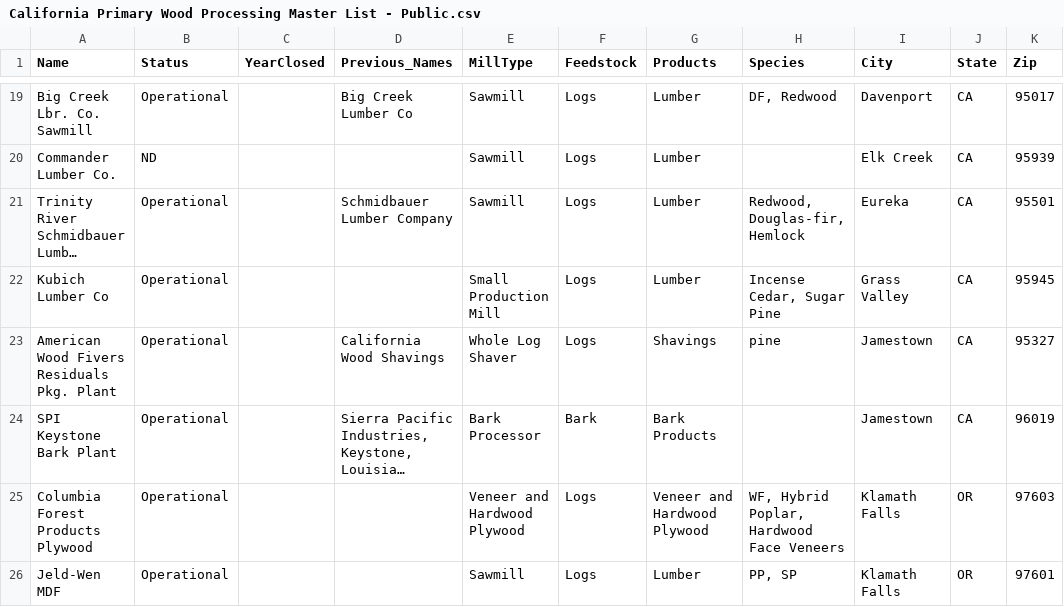
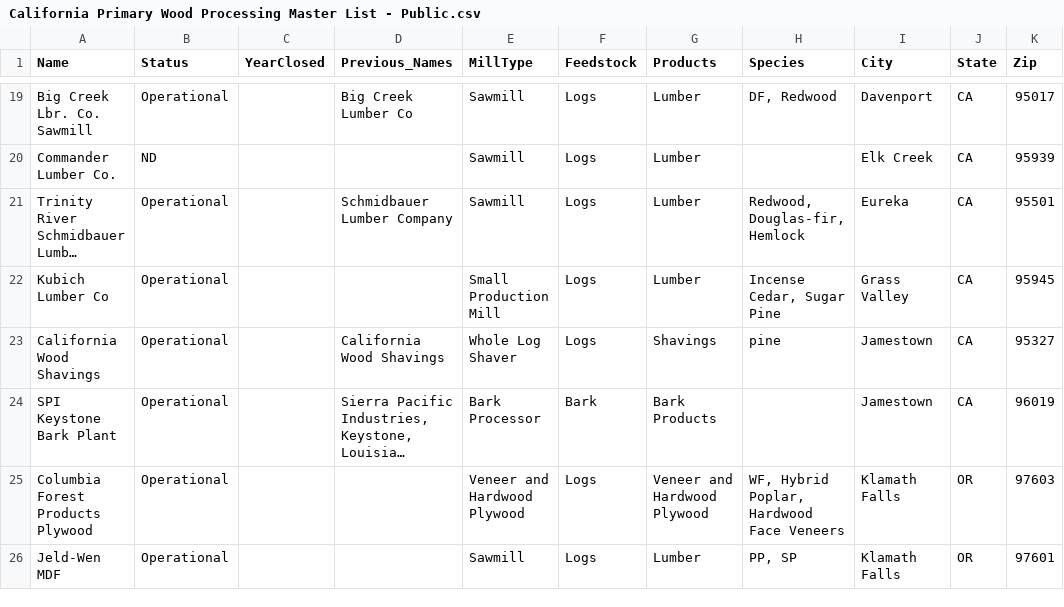
Before and after one commit to WoodResourcesGroup/WoodResourcesGroup.github.io, a CSV file: BiomassMap/Data/California Primary Wood Processing Master List - Public.csv, drawn as a sheet; only a part is shown, gaps mark what is left out; long unchanged cells end in …; the diff names each change by its address in the sheet, - before the commit and + after, or states it on an @@ line.

Commit message:
name update

```diff
--- a/BiomassMap/Data/California Primary Wood Processing Master List - Public.csv
+++ b/BiomassMap/Data/California Primary Wood Processing Master List - Public.csv
-A23 (Name): American Wood Fivers Residuals Pkg. Plant
+A23 (Name): California Wood Shavings
```
